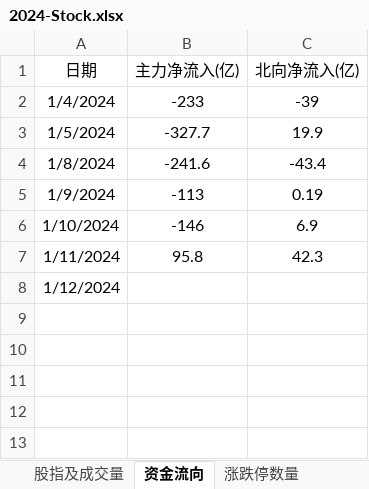
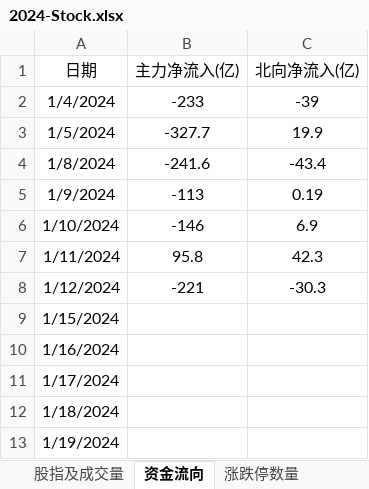
Before and after one commit to Ruffia/Trade, an Excel workbook: 2024-Stock.xlsx, sheet 资金流向, drawn as a sheet; values as stored, in another font and other column widths than the file's, no borders; charts and pictures not drawn; the diff names each change by its address in the sheet, - before the commit and + after, or states it on an @@ line.

```diff
--- a/2024-Stock.xlsx (sheet 资金流向)
+++ b/2024-Stock.xlsx (sheet 资金流向)
-B8 (主力净流入(亿)): (empty)
+B8 (主力净流入(亿)): -221
-C8 (北向净流入(亿)): (empty)
+C8 (北向净流入(亿)): -30.3
+row 9: 1/15/2024
+row 10: 1/16/2024
+row 11: 1/17/2024
+row 12: 1/18/2024
+row 13: 1/19/2024
```
Also changed, not shown: sheet 期货, sheet 涨跌停数量, sheet 上涨下跌数量, sheet 股指及成交量, charts or pictures.
